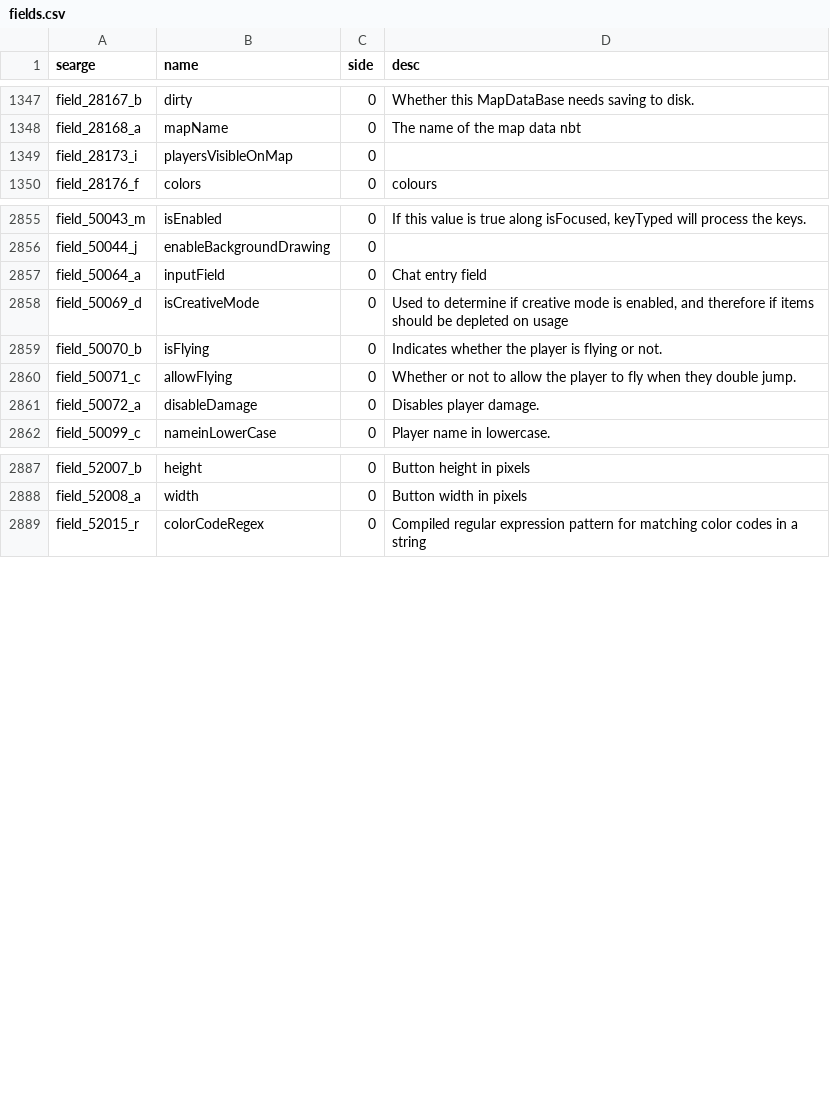
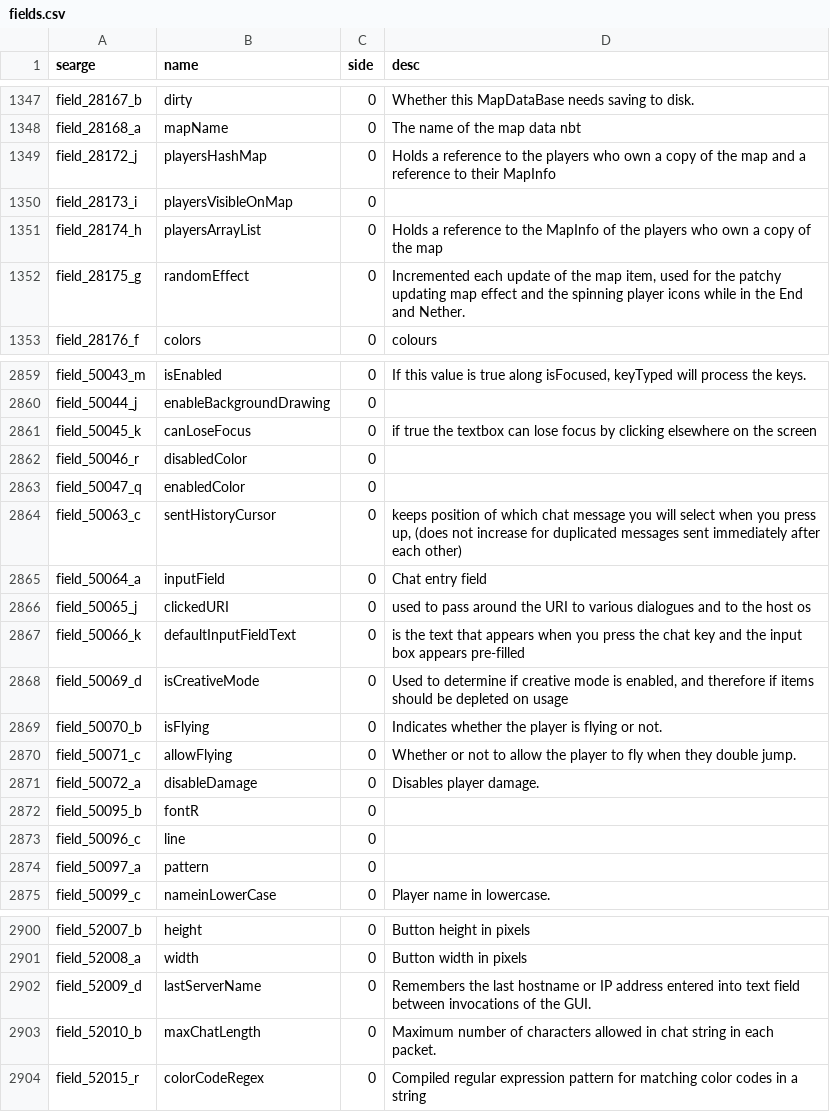
Before and after one commit to MinecraftForge/MinecraftForge, a CSV file: forge/conf/fields.csv, drawn as a sheet; only a part is shown, gaps mark what is left out; the diff covers the shown part only; the diff names each change by its address in the sheet, - before the commit and + after, or states it on an @@ line.

```diff
--- a/forge/conf/fields.csv
+++ b/forge/conf/fields.csv
+row 1349: field_28172_j | playersHashMap | 0 | Holds a reference to the players who own a copy of the map and a reference to their MapInfo
+row 1351: field_28174_h | playersArrayList | 0 | Holds a reference to the MapInfo of the players who own a copy of the map
+row 1352: field_28175_g | randomEffect | 0 | Incremented each update of the map item, used for the patchy updating map effect and the spinning player icons while in the End and Nether.
+row 2861: field_50045_k | canLoseFocus | 0 | if true the textbox can lose focus by clicking elsewhere on the screen
+row 2862: field_50046_r | disabledColor | 0
+row 2863: field_50047_q | enabledColor | 0
+row 2864: field_50063_c | sentHistoryCursor | 0 | keeps position of which chat message you will select when you press up, (does not increase for duplicated messages sent immediately after each other)
+row 2866: field_50065_j | clickedURI | 0 | used to pass around the URI to various dialogues and to the host os
+row 2867: field_50066_k | defaultInputFieldText | 0 | is the text that appears when you press the chat key and the input box appears pre-filled
+row 2872: field_50095_b | fontR | 0
+row 2873: field_50096_c | line | 0
+row 2874: field_50097_a | pattern | 0
+row 2902: field_52009_d | lastServerName | 0 | Remembers the last hostname or IP address entered into text field between invocations of the GUI.
+row 2903: field_52010_b | maxChatLength | 0 | Maximum number of characters allowed in chat string in each packet.
```
Also changed, not shown: 2 added rows and 1 edited cell elsewhere in this file, forge/conf/methods.csv, 14 other files.
